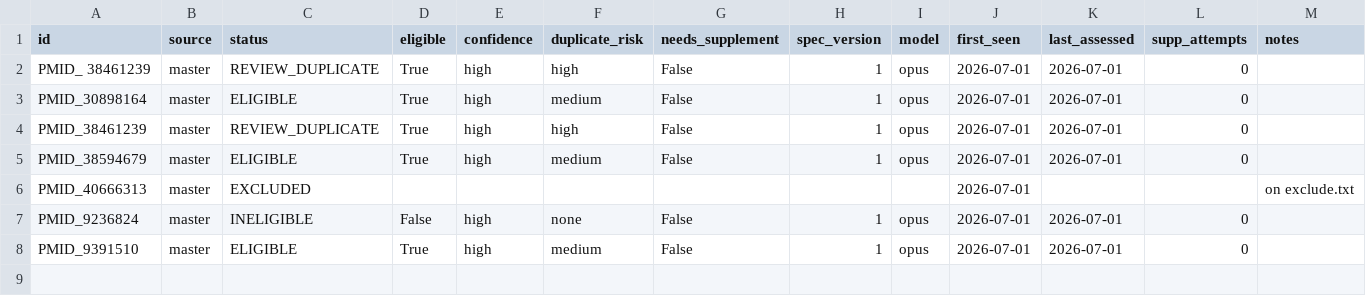
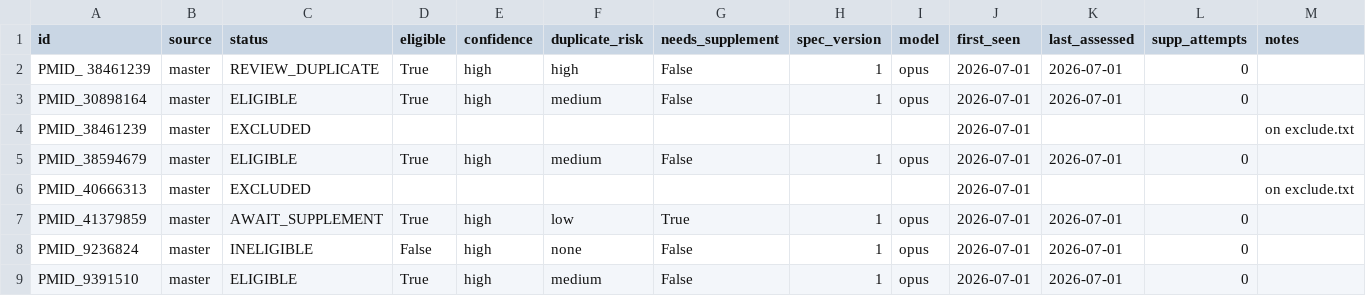
Before and after one commit to mrcg-mpb/PfDR-MarkerBase-extract, a CSV file: data/roster.csv, drawn as a sheet.

```diff
--- a/data/roster.csv
+++ b/data/roster.csv
@@ -3,5 +3,6 @@ PMID_ 38461239,master,REVIEW_DUPLICATE,True,high,high,False,1,opus,2026-07-01,20
 PMID_30898164,master,ELIGIBLE,True,high,medium,False,1,opus,2026-07-01,2026-07-01,0,
-PMID_38461239,master,REVIEW_DUPLICATE,True,high,high,False,1,opus,2026-07-01,2026-07-01,0,
+PMID_38461239,master,EXCLUDED,,,,,,,2026-07-01,,,on exclude.txt
 PMID_38594679,master,ELIGIBLE,True,high,medium,False,1,opus,2026-07-01,2026-07-01,0,
 PMID_40666313,master,EXCLUDED,,,,,,,2026-07-01,,,on exclude.txt
+PMID_41379859,master,AWAIT_SUPPLEMENT,True,high,low,True,1,opus,2026-07-01,2026-07-01,0,
 PMID_9236824,master,INELIGIBLE,False,high,none,False,1,opus,2026-07-01,2026-07-01,0,
```
Also changed, not shown: 2 other files.
